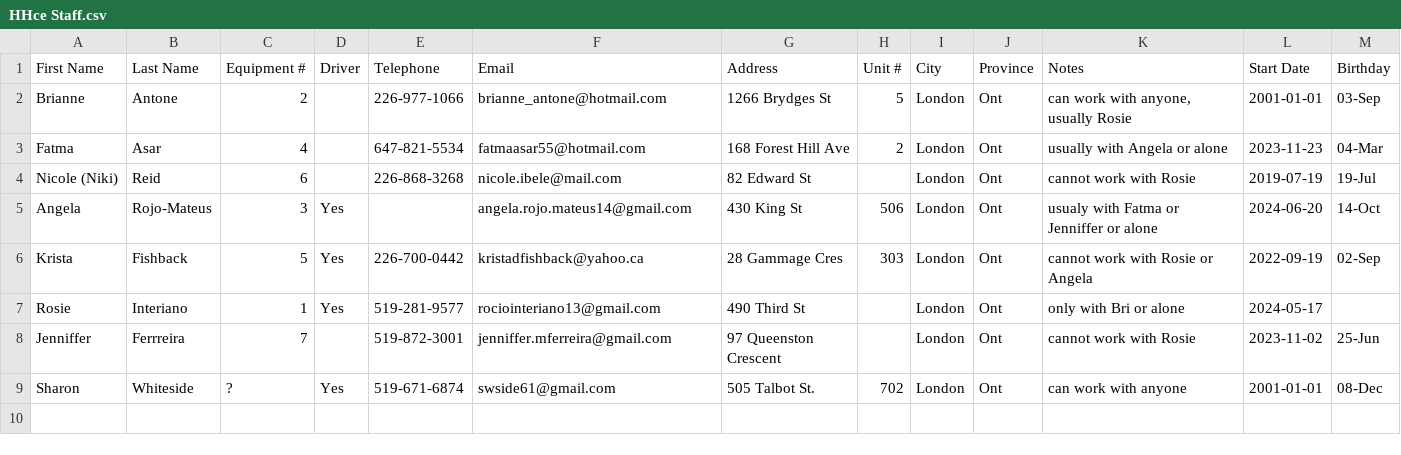
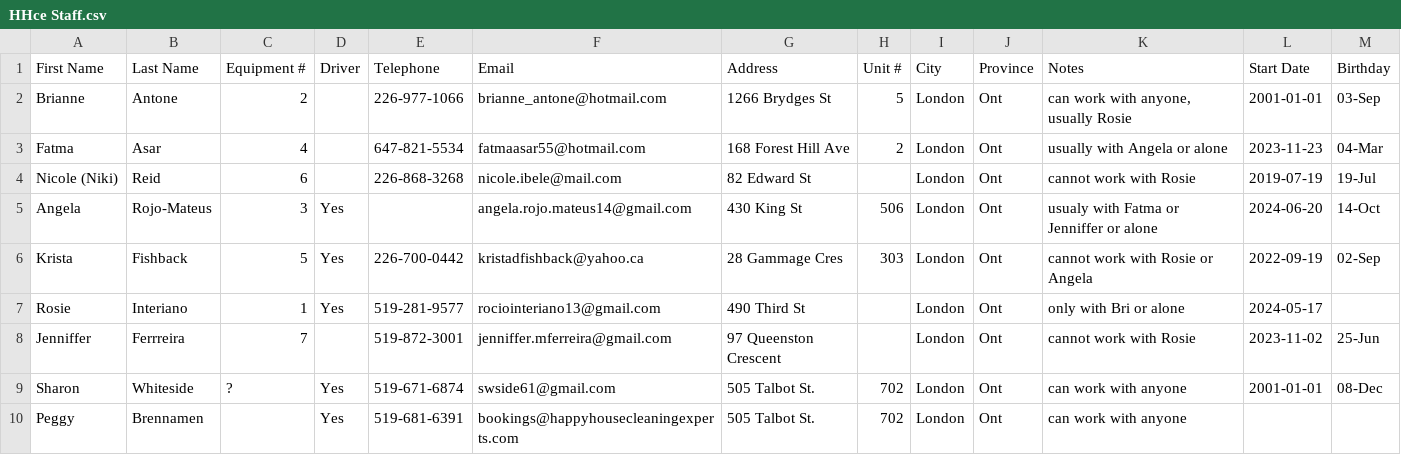
Before and after one commit to videogreg/HHCE, a CSV file: HHce Staff.csv, drawn as a sheet.

```diff
--- a/HHce Staff.csv
+++ b/HHce Staff.csv
@@ -9 +9,2 @@ Jenniffer,Ferrreira,7,,519-872-3001,jenniffer.mferreira@gmail.com,97 Queenston C
 Sharon,Whiteside,?,Yes,519-671-6874,swside61@gmail.com,505 Talbot St. ,702,London,Ont,can work with anyone,2001-01-01,08-Dec,,,,,,,
+Peggy,Brennamen,,Yes,519-681-6391,bookings@happyhousecleaningexperts.com,505 Talbot St. ,702,London,Ont,can work with anyone,,,,,,,,,
```
Also changed, not shown: VISITS report May 2026.csv, 5 other files.
